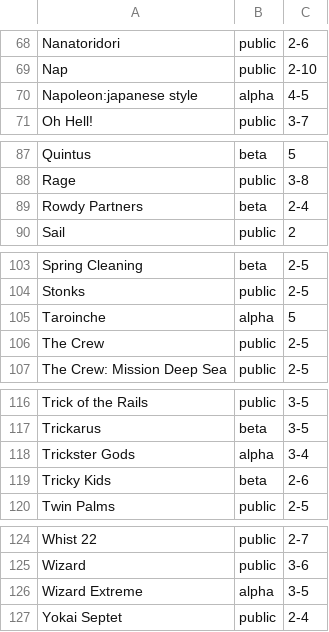
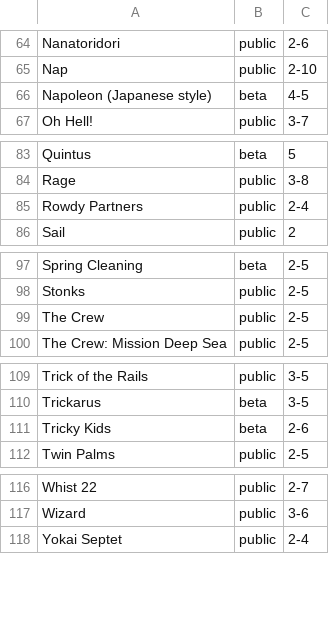
Before and after one commit to veganjay/bga-tricktakers, a CSV file: bga-tricktakers.csv, drawn as a sheet; only a part is shown, gaps mark what is left out; the diff covers the shown part only.

```diff
--- a/bga-tricktakers.csv
+++ b/bga-tricktakers.csv
@@ -69,3 +65,3 @@ Nanatoridori,public,2-6
 Nap,public,2-10
-Napoleon:japanese style,alpha,4-5
+Napoleon (Japanese style),beta,4-5
 Oh Hell!,public,3-7
@@ -88,3 +84,3 @@ Quintus,beta,5
 Rage,public,3-8
-Rowdy Partners,beta,2-4
+Rowdy Partners,public,2-4
 Sail,public,2
@@ -104,3 +98,2 @@ Spring Cleaning,beta,2-5
 Stonks,public,2-5
-Taroinche,alpha,5
 The Crew,public,2-5
@@ -117,3 +110,2 @@ Trick of the Rails,public,3-5
 Trickarus,beta,3-5
-Trickster Gods,alpha,3-4
 Tricky Kids,beta,2-6
@@ -125,3 +117,2 @@ Whist 22,public,2-7
 Wizard,public,3-6
-Wizard Extreme,alpha,3-5
 Yokai Septet,public,2-4
```
Also changed, not shown: 6 removed rows and 3 edited cells elsewhere in this file.
